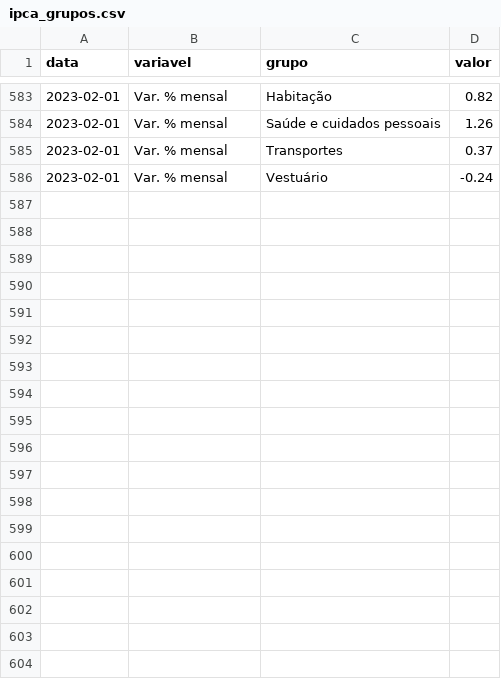
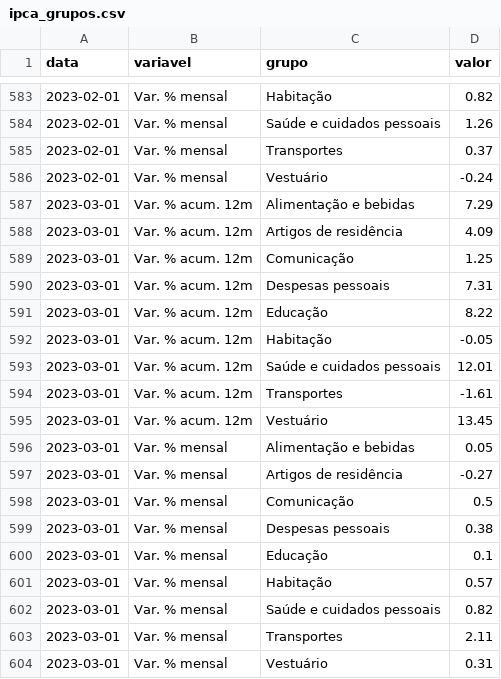
Before and after one commit to schoulten/macro_report, a CSV file: data/ipca_grupos.csv, drawn as a sheet; only a part is shown, gaps mark what is left out.

```diff
--- a/data/ipca_grupos.csv
+++ b/data/ipca_grupos.csv
@@ -586 +586,19 @@ data,variavel,grupo,valor
 2023-02-01,Var. % mensal,Vestuário,-0.24
+2023-03-01,Var. % acum. 12m,Alimentação e bebidas,7.29
+2023-03-01,Var. % acum. 12m,Artigos de residência,4.09
+2023-03-01,Var. % acum. 12m,Comunicação,1.25
+2023-03-01,Var. % acum. 12m,Despesas pessoais,7.31
+2023-03-01,Var. % acum. 12m,Educação,8.22
+2023-03-01,Var. % acum. 12m,Habitação,-0.05
+2023-03-01,Var. % acum. 12m,Saúde e cuidados pessoais,12.01
+2023-03-01,Var. % acum. 12m,Transportes,-1.61
+2023-03-01,Var. % acum. 12m,Vestuário,13.45
+2023-03-01,Var. % mensal,Alimentação e bebidas,0.05
+2023-03-01,Var. % mensal,Artigos de residência,-0.27
+2023-03-01,Var. % mensal,Comunicação,0.5
+2023-03-01,Var. % mensal,Despesas pessoais,0.38
+2023-03-01,Var. % mensal,Educação,0.1
+2023-03-01,Var. % mensal,Habitação,0.57
+2023-03-01,Var. % mensal,Saúde e cuidados pessoais,0.82
+2023-03-01,Var. % mensal,Transportes,2.11
+2023-03-01,Var. % mensal,Vestuário,0.31
```
Also changed, not shown: data/ipca_cheio.csv, data/ipca_subitens.csv, 2 other files.
